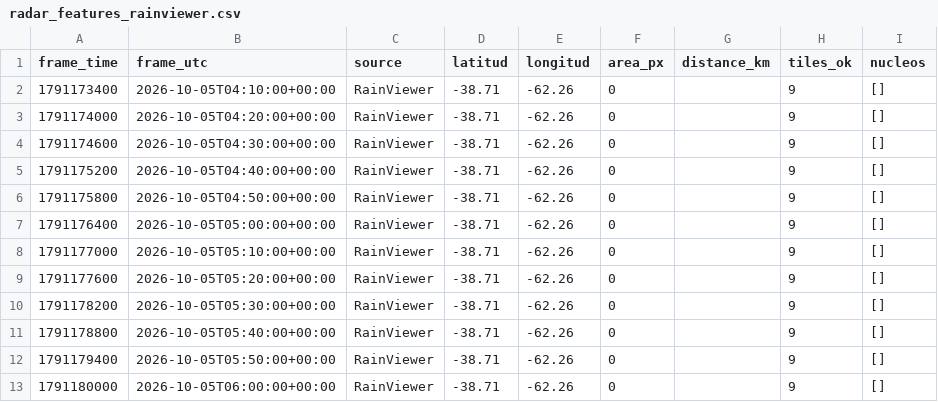
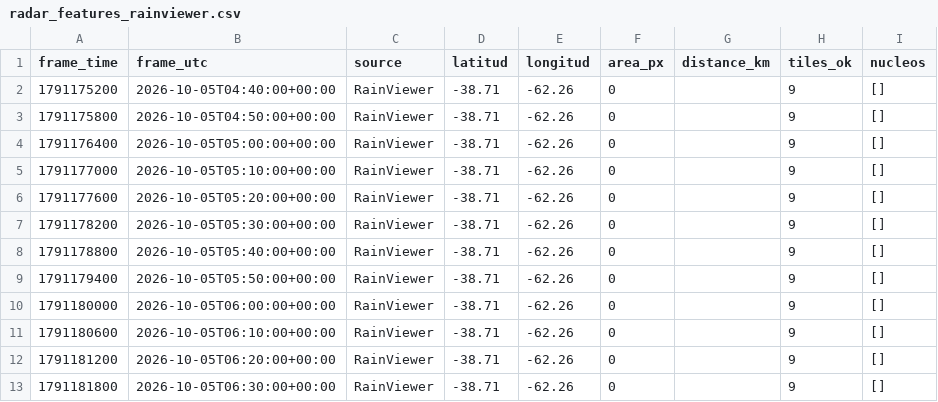
Before and after one commit to lucas12839/Clima-ar, a CSV file: data/radar/radar_features_rainviewer.csv, drawn as a sheet; removed rows and columns are numbered as before the commit, all else as after; the diff names each change by its address in the sheet, - before the commit and + after, or states it on an @@ line.

Commit message:
radar V7 nowcast

```diff
--- a/data/radar/radar_features_rainviewer.csv
+++ b/data/radar/radar_features_rainviewer.csv
-row 2: 1791173400 | 2026-10-05T04:10:00+00:00 | RainViewer | -38.71 | -62.26 | 0 |  | 9 | []
-row 3: 1791174000 | 2026-10-05T04:20:00+00:00 | RainViewer | -38.71 | -62.26 | 0 |  | 9 | []
-row 4: 1791174600 | 2026-10-05T04:30:00+00:00 | RainViewer | -38.71 | -62.26 | 0 |  | 9 | []
+row 11: 1791180600 | 2026-10-05T06:10:00+00:00 | RainViewer | -38.71 | -62.26 | 0 |  | 9 | []
+row 12: 1791181200 | 2026-10-05T06:20:00+00:00 | RainViewer | -38.71 | -62.26 | 0 |  | 9 | []
+row 13: 1791181800 | 2026-10-05T06:30:00+00:00 | RainViewer | -38.71 | -62.26 | 0 |  | 9 | []
```
Also changed, not shown: 2 other files.
